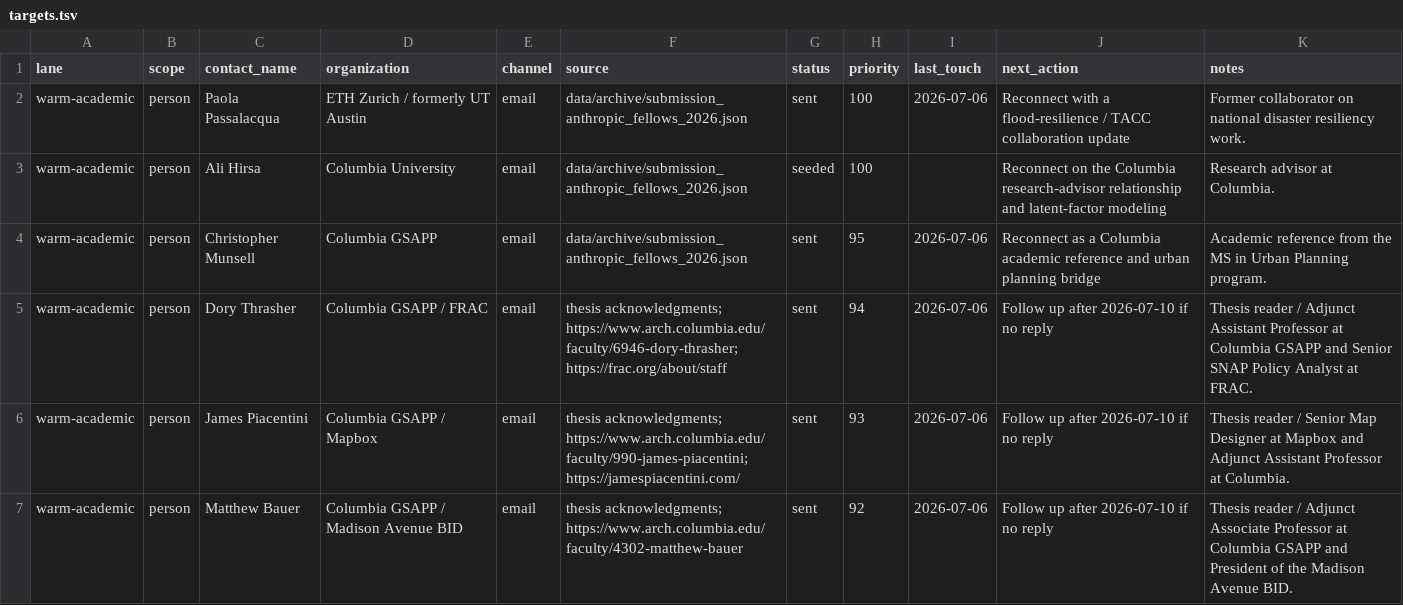
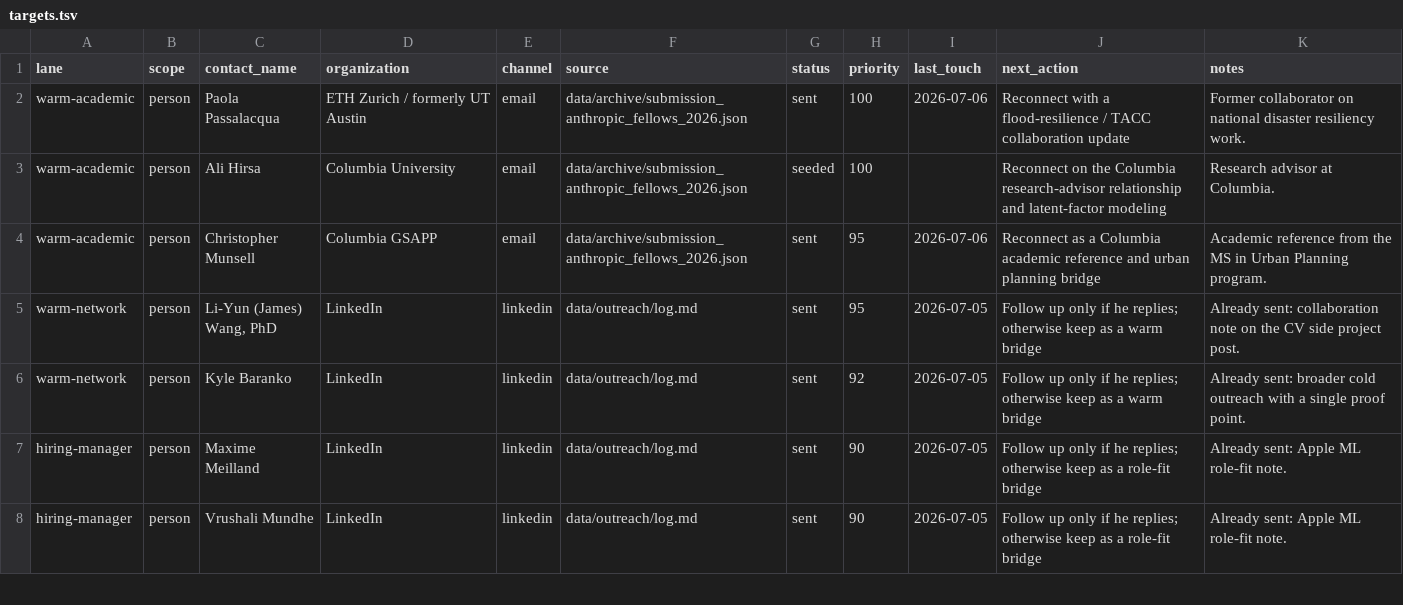
Before and after one commit to dhardestylewis/career-ops, a TSV file: data/outreach/targets.tsv, drawn as a sheet; only a part is shown; the shorter side is filled out with more unchanged rows; the diff covers the shown part only; the diff names each change by its address in the sheet, - before the commit and + after, or states it on an @@ line.

```diff
--- a/data/outreach/targets.tsv
+++ b/data/outreach/targets.tsv
-row 5: warm-academic | person | Dory Thrasher | Columbia GSAPP / FRAC | email | thesis acknowledgments; https://www.arch.columbia.edu/faculty/6946-dory-thrasher; https://frac.org/about/staff | sent | 94 | 2026-07-06 | Follow up after 2026-07-10 if no reply | Thesis reader / Adjunct Assistant Professor at Columbia GSAPP and Senior SNAP Policy Analyst at FRAC.
-row 6: warm-academic | person | James Piacentini | Columbia GSAPP / Mapbox | email | thesis acknowledgments; https://www.arch.columbia.edu/faculty/990-james-piacentini; https://jamespiacentini.com/ | sent | 93 | 2026-07-06 | Follow up after 2026-07-10 if no reply | Thesis reader / Senior Map Designer at Mapbox and Adjunct Assistant Professor at Columbia.
-row 7: warm-academic | person | Matthew Bauer | Columbia GSAPP / Madison Avenue BID | email | thesis acknowledgments; https://www.arch.columbia.edu/faculty/4302-matthew-bauer | sent | 92 | 2026-07-06 | Follow up after 2026-07-10 if no reply | Thesis reader / Adjunct Associate Professor at Columbia GSAPP and President of the Madison Avenue BID.
```
Also changed, not shown: 3 removed rows and 4 edited cells elsewhere in this file, data/outreach/queue.tsv, 7 other files.
